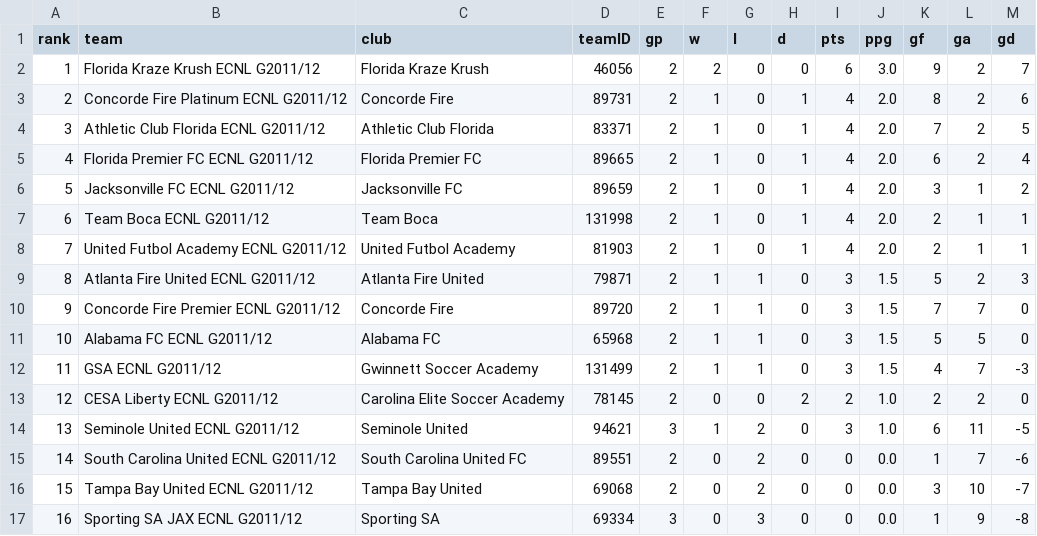
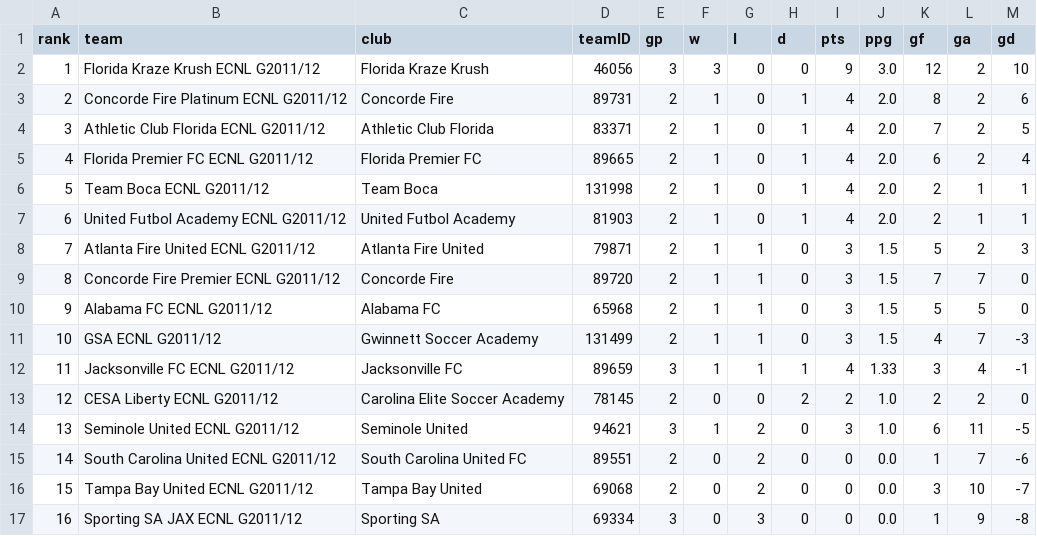
Before and after one commit to NextOneTwoLabs/ecnl-dashboard, a CSV file: export/2026-27/Southeast/GU15-ECNL.standings.csv, drawn as a sheet; removed rows and columns are numbered as before the commit, all else as after; the diff names each change by its address in the sheet, - before the commit and + after, or states it on an @@ line.

```diff
--- a/export/2026-27/Southeast/GU15-ECNL.standings.csv
+++ b/export/2026-27/Southeast/GU15-ECNL.standings.csv
-E2 (gp): 2
+E2 (gp): 3
-F2 (w): 2
+F2 (w): 3
-I2 (pts): 6
+I2 (pts): 9
-K2 (gf): 9
+K2 (gf): 12
-M2 (gd): 7
+M2 (gd): 10
-row 6: 5 | Jacksonville FC ECNL G2011/12 | Jacksonville FC | 89659 | 2 | 1 | 0 | 1 | 4 | 2.0 | 3 | 1 | 2
@@ column A (rank) renumbered between rows 6 and 11 @@
+row 12: 11 | Jacksonville FC ECNL G2011/12 | Jacksonville FC | 89659 | 3 | 1 | 1 | 1 | 4 | 1.33 | 3 | 4 | -1
```
Also changed, not shown: export/2026-27/Midwest/GU15-ECNL.schedule.csv, export/2026-27/Midwest/GU17-ECNL.schedule.csv, 47 other files.
